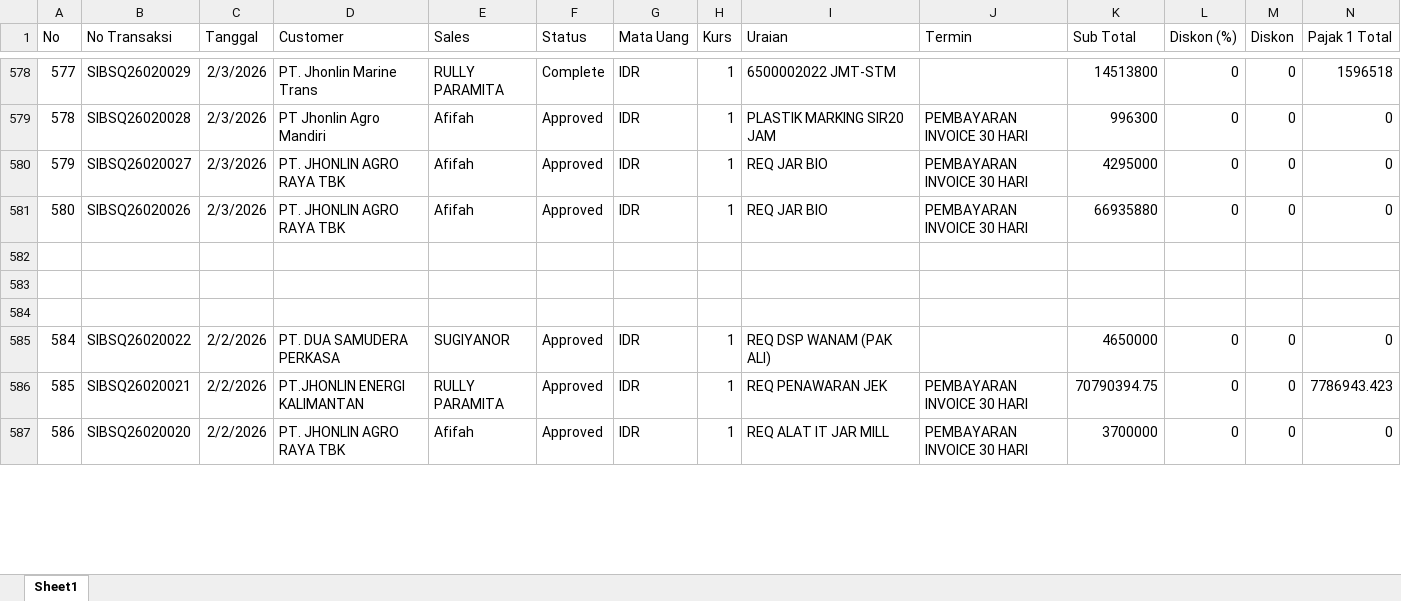
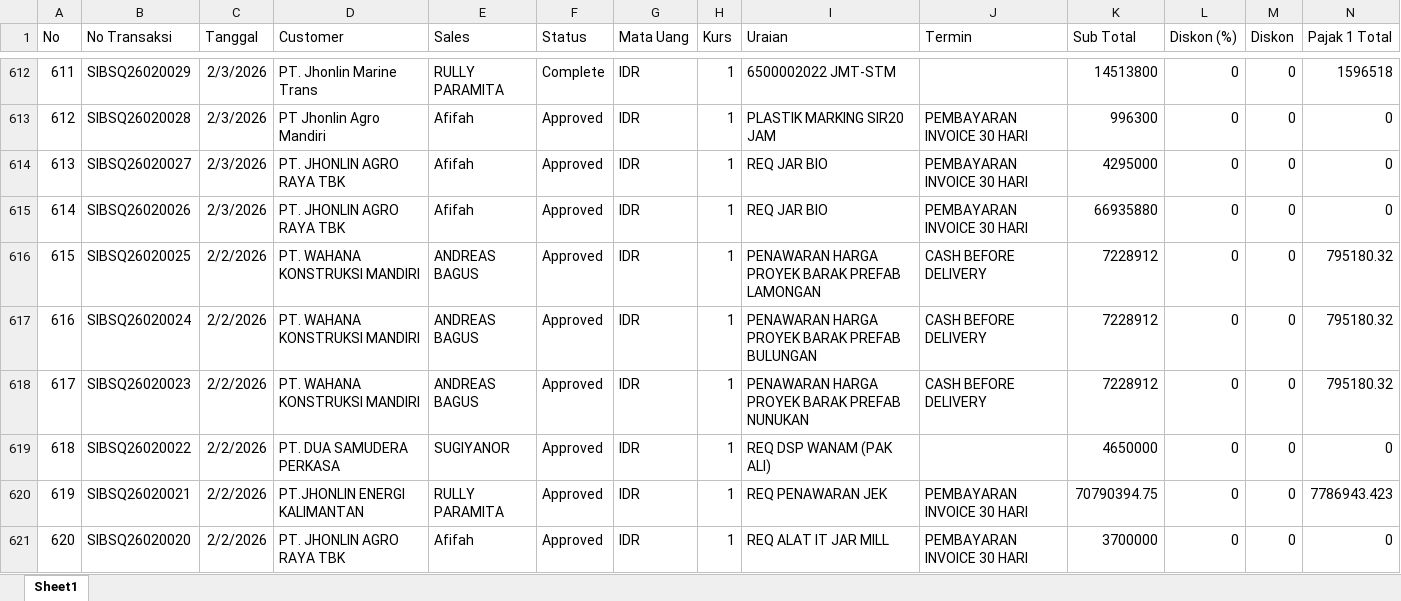
Before and after one commit to alighazaliag120-star/dashboard, an Excel workbook: data_sq.xlsx, sheet Sheet1, drawn as a sheet; only a part is shown, gaps mark what is left out; values as stored, in another font and other column widths than the file's, no borders; addresses are those after the commit; rows hold the shown columns only; the diff covers the shown part only; the diff names each change by its address in the sheet, - before the commit and + after, or states it on an @@ line.

```diff
--- a/data_sq.xlsx (sheet Sheet1)
+++ b/data_sq.xlsx (sheet Sheet1)
@@ column A (No) renumbered from row 36 down @@
-row 616: (empty)
+row 616: 615 | SIBSQ26020025 | 2/2/2026 | PT. WAHANA KONSTRUKSI MANDIRI | ANDREAS BAGUS | Approved | IDR | 1 | PENAWARAN HARGA PROYEK BARAK PREFAB LAMONGAN | CASH BEFORE DELIVERY | 7228912 | 0 | 0 | 795180.32
-row 617: (empty)
+row 617: 616 | SIBSQ26020024 | 2/2/2026 | PT. WAHANA KONSTRUKSI MANDIRI | ANDREAS BAGUS | Approved | IDR | 1 | PENAWARAN HARGA PROYEK BARAK PREFAB BULUNGAN | CASH BEFORE DELIVERY | 7228912 | 0 | 0 | 795180.32
-row 618: (empty)
+row 618: 617 | SIBSQ26020023 | 2/2/2026 | PT. WAHANA KONSTRUKSI MANDIRI | ANDREAS BAGUS | Approved | IDR | 1 | PENAWARAN HARGA PROYEK BARAK PREFAB NUNUKAN | CASH BEFORE DELIVERY | 7228912 | 0 | 0 | 795180.32
```
Also changed, not shown: 34 added rows and 935 edited cells elsewhere in this sheet, formulas that keep their value, data_sq_to_so.xlsx, 1 other file.
